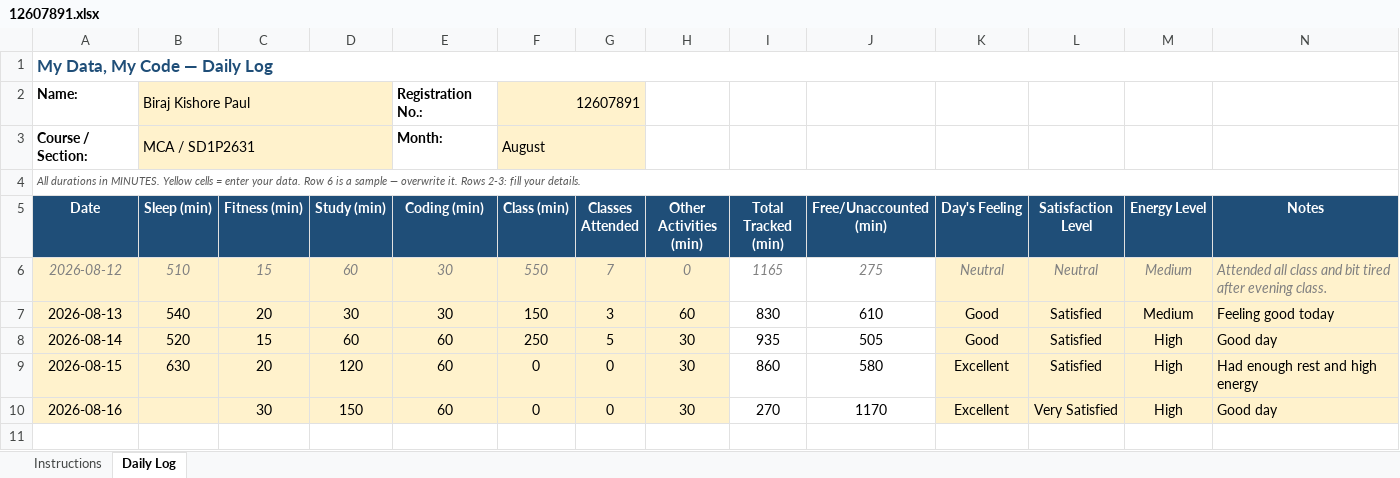
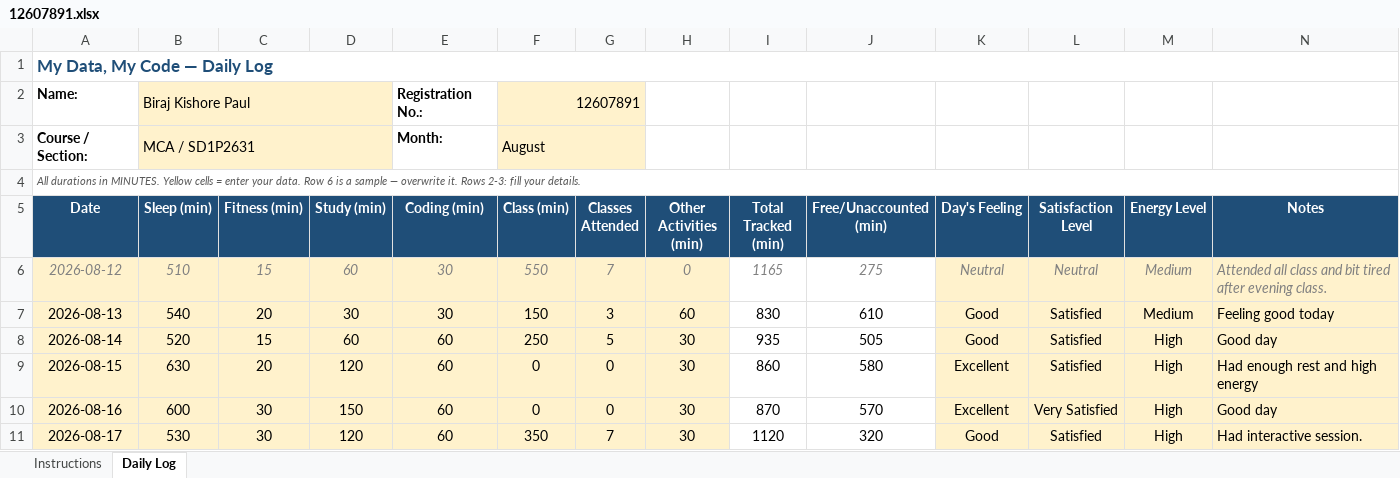
Before and after one commit to birajkishorepaul/Python, an Excel workbook: 12607891.xlsx, sheet Daily Log, drawn as a sheet; values as stored, in another font and other column widths than the file's, no borders; conditional formats not drawn; the diff names each change by its address in the sheet, - before the commit and + after, or states it on an @@ line.

Commit message:
Daily Activity Tracker- 17Aug

```diff
--- a/12607891.xlsx (sheet Daily Log)
+++ b/12607891.xlsx (sheet Daily Log)
-B10 (Sleep (min)): (empty)
+B10 (Sleep (min)): 600
-I10 (Total Tracked (min)): 270
+I10 (Total Tracked (min)): 870
-J10 (Free/Unaccounted (min)): 1170
+J10 (Free/Unaccounted (min)): 570
+row 11: 2026-08-17 | 530 | 30 | 120 | 60 | 350 | 7 | 30 | 1120 | 320 | Good | Satisfied | High | Had interactive session.
```
